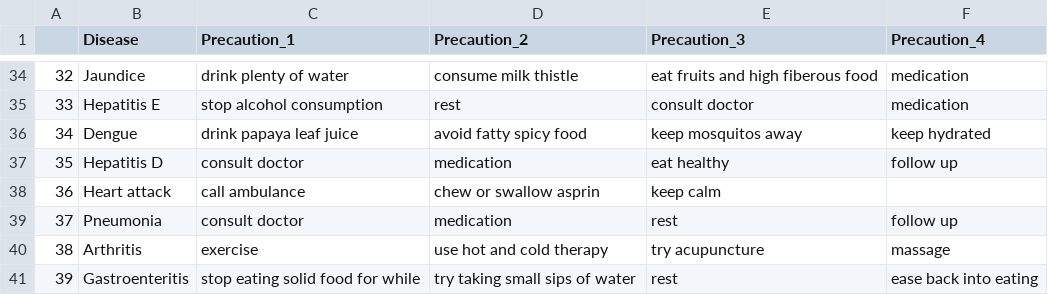
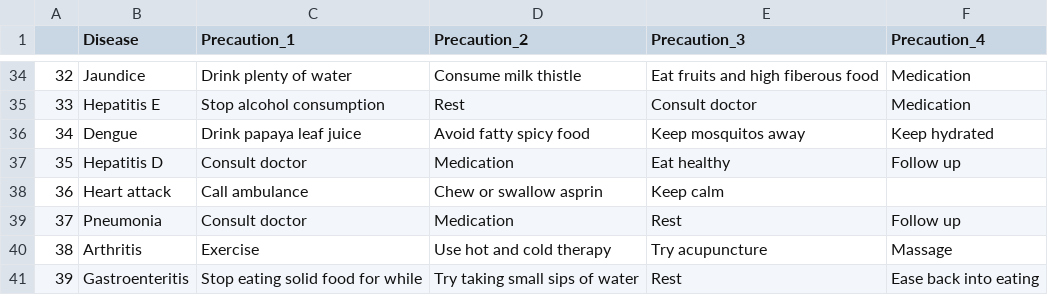
Before and after one commit to Parnashree1602/Medicine-Recommendation-System, a CSV file: datasets/precautions_df.csv, drawn as a sheet; only a part is shown, gaps mark what is left out; the diff covers the shown part only.

```diff
--- a/datasets/precautions_df.csv
+++ b/datasets/precautions_df.csv
@@ -34,8 +34,8 @@
-32,Jaundice,drink plenty of water,consume milk thistle,eat fruits and high fiberous food,medication
-33,Hepatitis E,stop alcohol consumption,rest,consult doctor,medication
-34,Dengue,drink papaya leaf juice,avoid fatty spicy food,keep mosquitos away,keep hydrated
-35,Hepatitis D,consult doctor,medication,eat healthy,follow up
-36,Heart attack,call ambulance,chew or swallow asprin,keep calm,
-37,Pneumonia,consult doctor,medication,rest,follow up
-38,Arthritis,exercise,use hot and cold therapy,try acupuncture,massage
-39,Gastroenteritis,stop eating solid food for while,try taking small sips of water,rest,ease back into eating
+32,Jaundice,Drink plenty of water,Consume milk thistle,Eat fruits and high fiberous food,Medication
+33,Hepatitis E,Stop alcohol consumption,Rest,Consult doctor,Medication
+34,Dengue,Drink papaya leaf juice,Avoid fatty spicy food,Keep mosquitos away,Keep hydrated
+35,Hepatitis D,Consult doctor,Medication,Eat healthy,Follow up
+36,Heart attack,Call ambulance,Chew or swallow asprin,Keep calm,
+37,Pneumonia,Consult doctor,Medication,Rest,Follow up
+38,Arthritis,Exercise,Use hot and cold therapy,Try acupuncture,Massage
+39,Gastroenteritis,Stop eating solid food for while,Try taking small sips of water,Rest,Ease back into eating
```
Also changed, not shown: 128 edited cells elsewhere in this file, datasets/description.csv, datasets/medications.csv, 4 other files.
